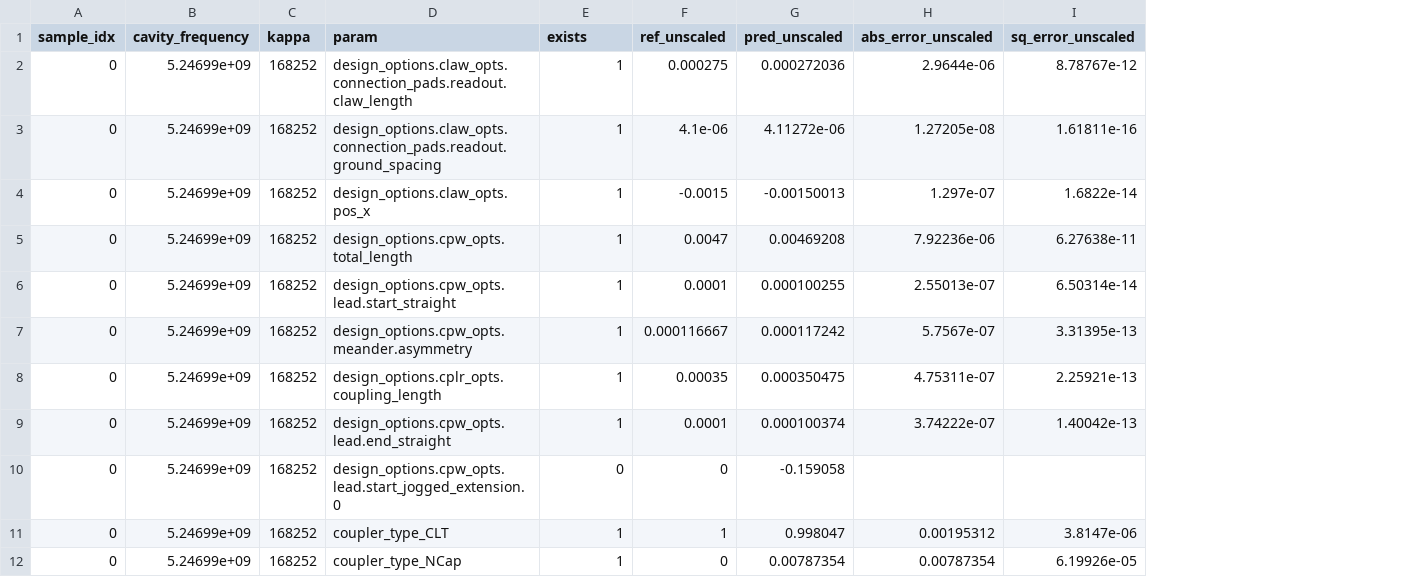
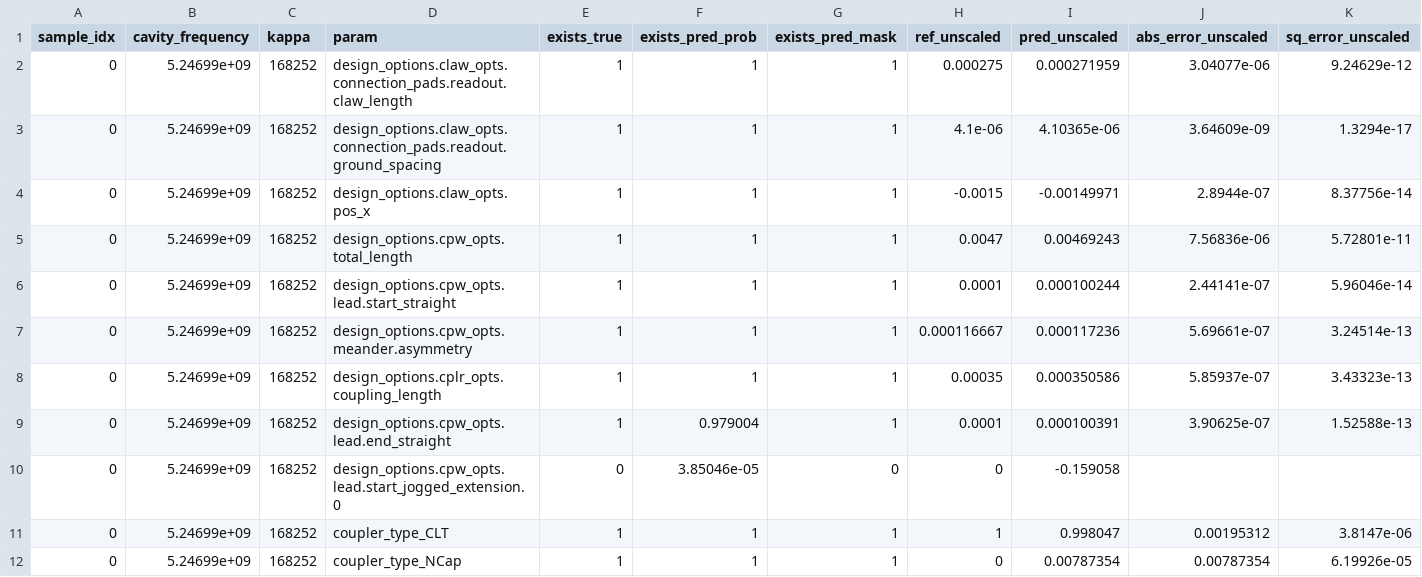
Before and after one commit to shanto268/ML_qubit_design, a CSV file: model_predict_cavity_claw_RouteMeander_eigenmode/predictions_and_errors_unscaled_one_hot.csv, drawn as a sheet; only a part is shown; addresses are those after the commit; the diff covers the shown part only; the diff names each change by its address in the sheet, - before the commit and + after, or states it on an @@ line.

```diff
--- a/model_predict_cavity_claw_RouteMeander_eigenmode/predictions_and_errors_unscaled_one_hot.csv
+++ b/model_predict_cavity_claw_RouteMeander_eigenmode/predictions_and_errors_unscaled_one_hot.csv
+column F (exists_pred_prob), rows 2-12: 1 | 1 | 1 | 1 | 1 | 1 | 1 | 0.979004 | 3.85046e-05 | 1 | 1
+column G (exists_pred_mask), rows 2-12: 1 | 1 | 1 | 1 | 1 | 1 | 1 | 1 | 0 | 1 | 1
-E1: exists
+E1: exists_true
-I2 (pred_unscaled): 0.000272036
+I2 (pred_unscaled): 0.000271959
-J2 (abs_error_unscaled): 2.9644e-06
+J2 (abs_error_unscaled): 3.04077e-06
-K2 (sq_error_unscaled): 8.78767e-12
+K2 (sq_error_unscaled): 9.24629e-12
-I3 (pred_unscaled): 4.11272e-06
+I3 (pred_unscaled): 4.10365e-06
-J3 (abs_error_unscaled): 1.27205e-08
+J3 (abs_error_unscaled): 3.64609e-09
-K3 (sq_error_unscaled): 1.61811e-16
+K3 (sq_error_unscaled): 1.3294e-17
-I4 (pred_unscaled): -0.00150013
+I4 (pred_unscaled): -0.00149971
-J4 (abs_error_unscaled): 1.297e-07
+J4 (abs_error_unscaled): 2.8944e-07
-K4 (sq_error_unscaled): 1.6822e-14
+K4 (sq_error_unscaled): 8.37756e-14
-I5 (pred_unscaled): 0.00469208
+I5 (pred_unscaled): 0.00469243
-J5 (abs_error_unscaled): 7.92236e-06
+J5 (abs_error_unscaled): 7.56836e-06
-K5 (sq_error_unscaled): 6.27638e-11
+K5 (sq_error_unscaled): 5.72801e-11
-I6 (pred_unscaled): 0.000100255
+I6 (pred_unscaled): 0.000100244
-J6 (abs_error_unscaled): 2.55013e-07
+J6 (abs_error_unscaled): 2.44141e-07
-K6 (sq_error_unscaled): 6.50314e-14
+K6 (sq_error_unscaled): 5.96046e-14
-I7 (pred_unscaled): 0.000117242
+I7 (pred_unscaled): 0.000117236
-J7 (abs_error_unscaled): 5.7567e-07
+J7 (abs_error_unscaled): 5.69661e-07
-K7 (sq_error_unscaled): 3.31395e-13
+K7 (sq_error_unscaled): 3.24514e-13
-I8 (pred_unscaled): 0.000350475
+I8 (pred_unscaled): 0.000350586
-J8 (abs_error_unscaled): 4.75311e-07
+J8 (abs_error_unscaled): 5.85937e-07
-K8 (sq_error_unscaled): 2.25921e-13
+K8 (sq_error_unscaled): 3.43323e-13
-I9 (pred_unscaled): 0.000100374
+I9 (pred_unscaled): 0.000100391
-J9 (abs_error_unscaled): 3.74222e-07
+J9 (abs_error_unscaled): 3.90625e-07
-K9 (sq_error_unscaled): 1.40042e-13
+K9 (sq_error_unscaled): 1.52588e-13
```
Also changed, not shown: 40 edited cells elsewhere in this file, model_predict_cavity_claw_RouteMeander_eigenmode/predictions_and_errors_one_hot.csv, 1 other file.
